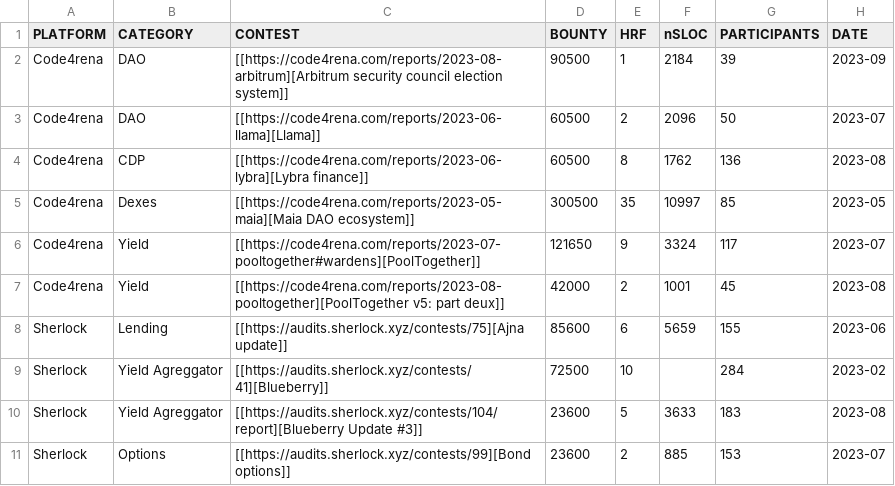
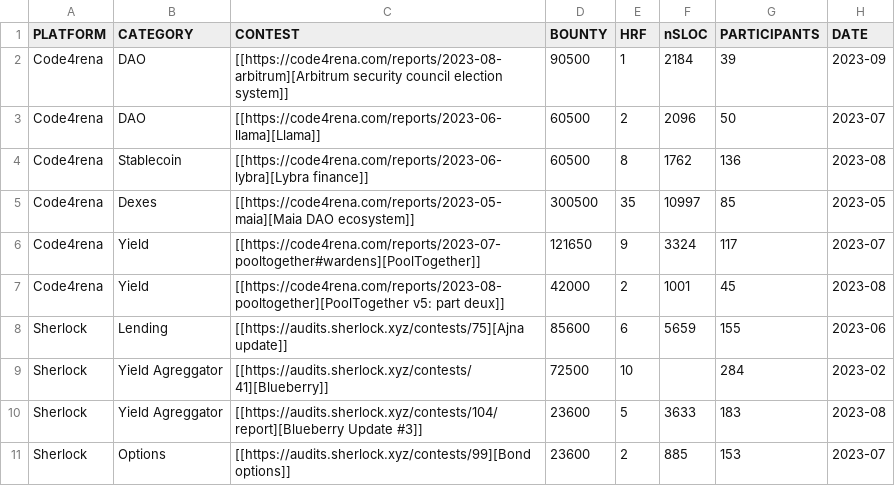
Before and after one commit to anajuliabit/web3-bug-contests-analyze-2023, a CSV file: results/contests.csv, drawn as a sheet; only a part is shown.

```diff
--- a/results/contests.csv
+++ b/results/contests.csv
@@ -3,3 +3,3 @@ Code4rena,DAO,[[https://code4rena.com/reports/2023-08-arbitrum][Arbitrum securit
 Code4rena,DAO,[[https://code4rena.com/reports/2023-06-llama][Llama]],60500,2,2096,50,2023-07
-Code4rena,CDP,[[https://code4rena.com/reports/2023-06-lybra][Lybra finance]],60500,8,1762,136,2023-08
+Code4rena,Stablecoin,[[https://code4rena.com/reports/2023-06-lybra][Lybra finance]],60500,8,1762,136,2023-08
 Code4rena,Dexes,[[https://code4rena.com/reports/2023-05-maia][Maia DAO ecosystem]],300500,35,10997,85,2023-05
```
Also changed, not shown: results/bugs.csv, 7 other files.
